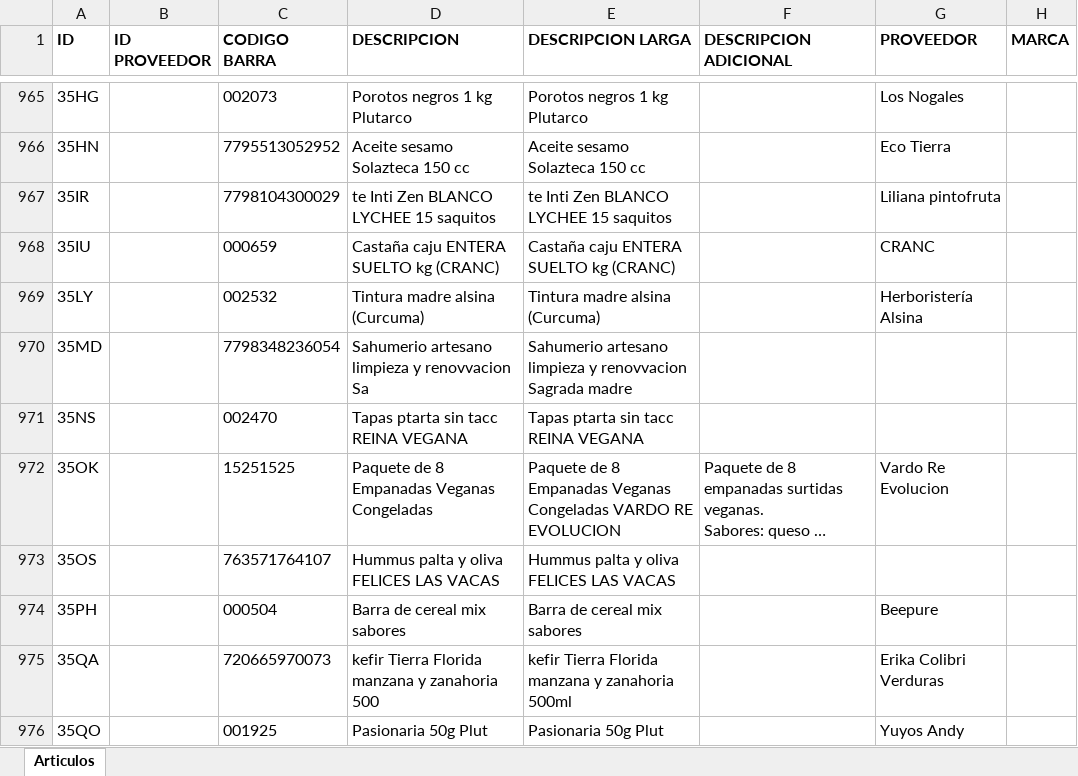
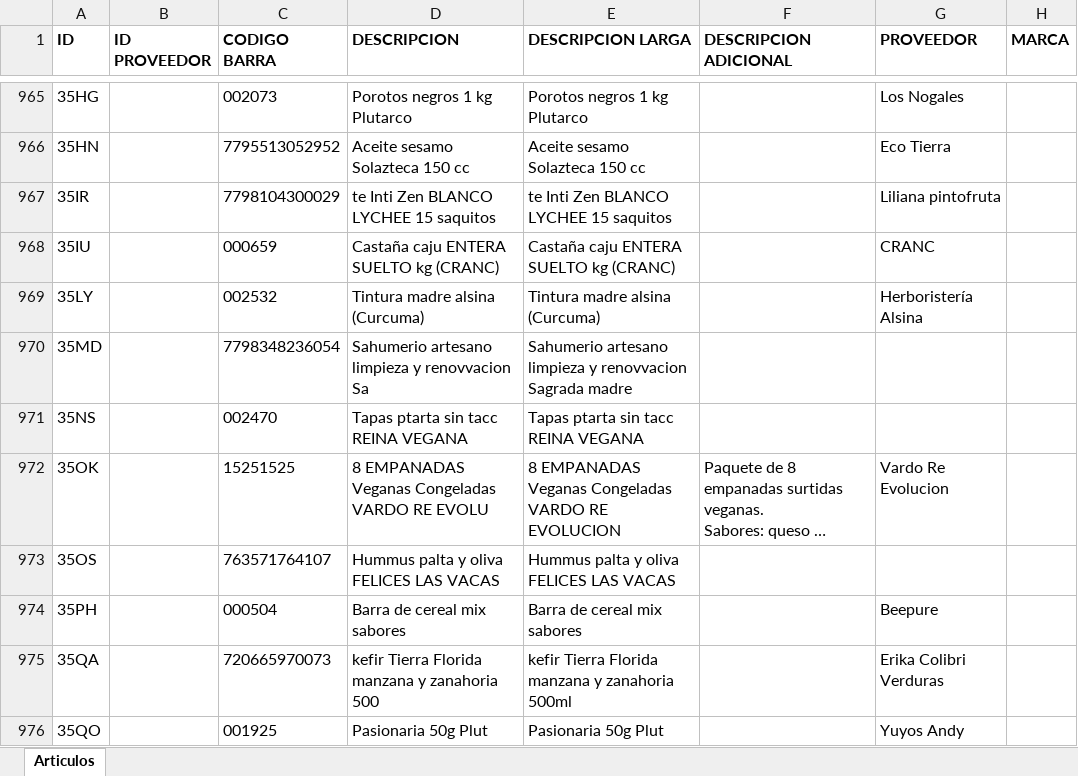
Before and after one commit to ppaipi/plutarco.github.io, an Excel workbook: articulos.xlsx, sheet Articulos, drawn as a sheet; only a part is shown, gaps mark what is left out; long unchanged cells end in …; values as stored, in another font and other column widths than the file's, no borders; the diff covers the shown part only; the diff names each change by its address in the sheet, - before the commit and + after, or states it on an @@ line.

Commit message:
Update articulos.xlsx

```diff
--- a/articulos.xlsx (sheet Articulos)
+++ b/articulos.xlsx (sheet Articulos)
-D972 (DESCRIPCION): Paquete de 8 Empanadas Veganas Congeladas
+D972 (DESCRIPCION): 8 EMPANADAS Veganas Congeladas VARDO RE EVOLU
-E972 (DESCRIPCION LARGA): Paquete de 8 Empanadas Veganas Congeladas…
+E972 (DESCRIPCION LARGA): 8 EMPANADAS Veganas Congeladas…
```
Also changed, not shown: 1 removed row and 33 edited cells elsewhere in this sheet.
